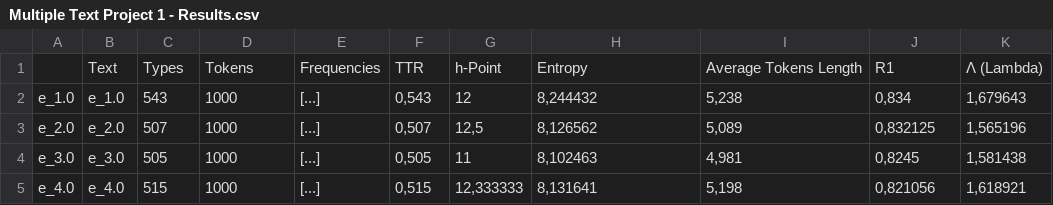
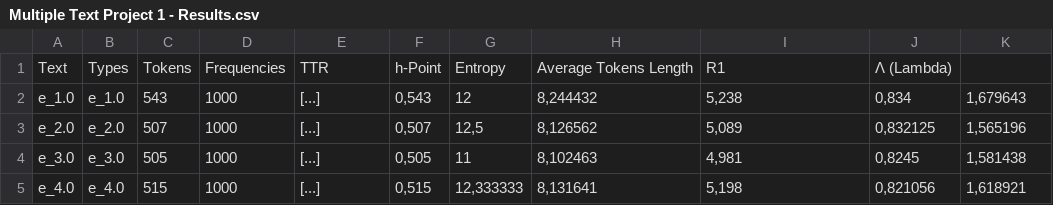
Before and after one commit to ekardatos/DescriptiveStatistics, a CSV file: Multiple Text Project 1 - Results.csv, drawn as a sheet; only a part is shown.

Commit message:
Update Multiple Text Project 1 - Results.csv

```diff
--- a/Multiple Text Project 1 - Results.csv
+++ b/Multiple Text Project 1 - Results.csv
@@ -1,2 +1,2 @@
- 	Text	Types	Tokens	Frequencies	TTR	h-Point	Entropy	Average Tokens Length	R1	Λ (Lambda)	
+Text	Types	Tokens	Frequencies	TTR	h-Point	Entropy	Average Tokens Length	R1	Λ (Lambda)	
 e_1.0	e_1.0	543	1000	[...]	0,543	12	8,244432	5,238	0,834	1,679643	
```
